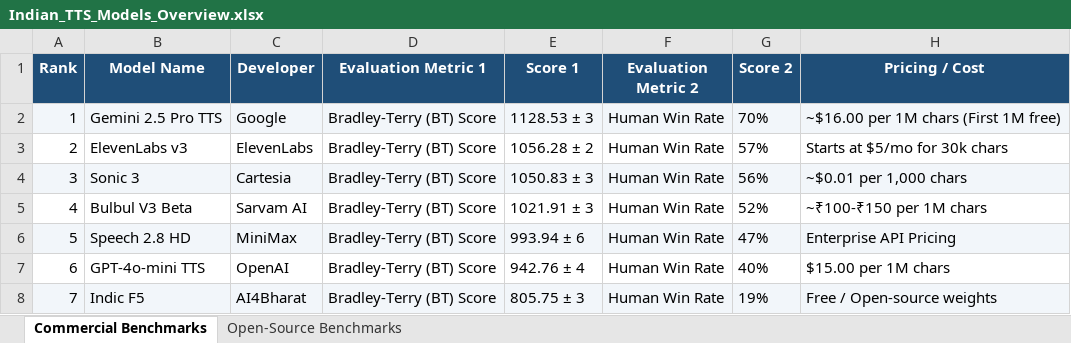
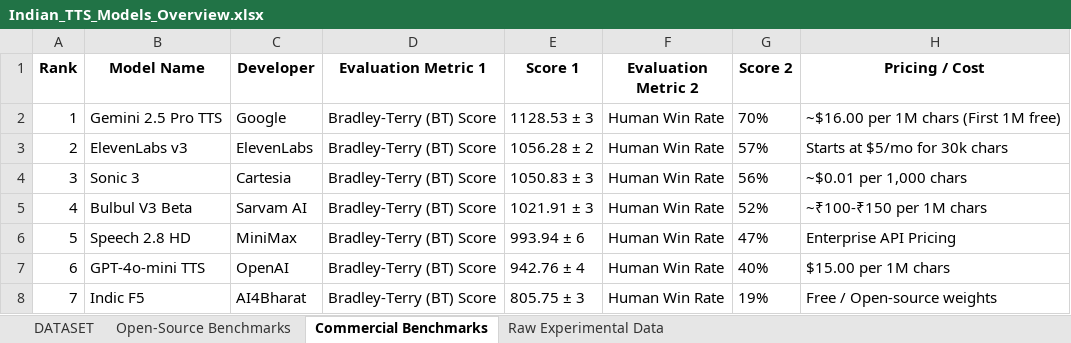
Before and after one commit to JayGang07/Indian-TTS-models, an Excel workbook: docs/Indian_TTS_Models_Overview.xlsx, sheet Commercial Benchmarks, drawn as a sheet; values as stored, in another font and other column widths than the file's, no borders; the diff names each change by its address in the sheet, - before the commit and + after, or states it on an @@ line.

Commit message:
Add Bengali & Assamese phonetically balanced datasets, Indic F5 model, and evaluation notebooks
- Add phonetically balanced evaluation datasets for Bengali (20 sentences) and Assamese (20 sentences)
- Add Indic F5 (AI4Bharat) as new model #9 with Bengali & Assamese notebooks and audio results
- Add Bengali & Assamese evaluation notebooks for VITS Rasa, Meta MMS, and Indic Parler
- Add Bengali & Assamese audio evaluation ZIPs for all 4 models
- Update README: expand scope to Hindi/Bengali/Assamese, add Bengali & Assamese dataset documentation, add Indic F5 model breakdown, update repository structure
- Update Indian_TTS_Models_Overview spreadsheet
- Sanitize HF tokens from all new notebooks

```diff
--- a/docs/Indian_TTS_Models_Overview.xlsx (sheet Commercial Benchmarks)
+++ b/docs/Indian_TTS_Models_Overview.xlsx (sheet Commercial Benchmarks)
+sheet tab: DATASET
+sheet tab: Raw Experimental Data
@@ sheet tab order changed: DATASET | Open-Source Benchmarks | Commercial Benchmarks | Raw Experimental Data @@
@@ A1:H1 fill: #1F4E78 → none, text colour: #FFFFFF → black @@
-A2:H2 fill: #F2F6FA
+A2:H2 fill: none
-A4:H4 fill: #F2F6FA
+A4:H4 fill: none
-A6:H6 fill: #F2F6FA
+A6:H6 fill: none
-A8:H8 fill: #F2F6FA
+A8:H8 fill: none
```
Also changed, not shown: sheet Open-Source Benchmarks, 19 other files.
